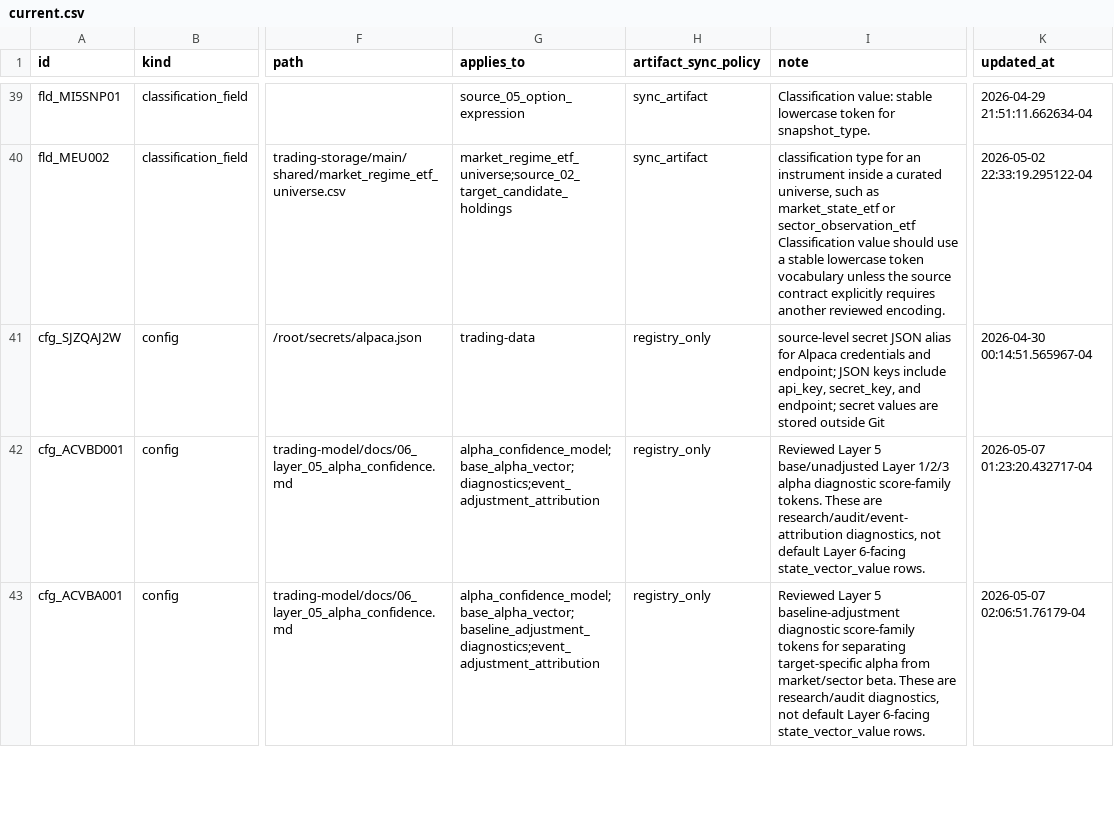
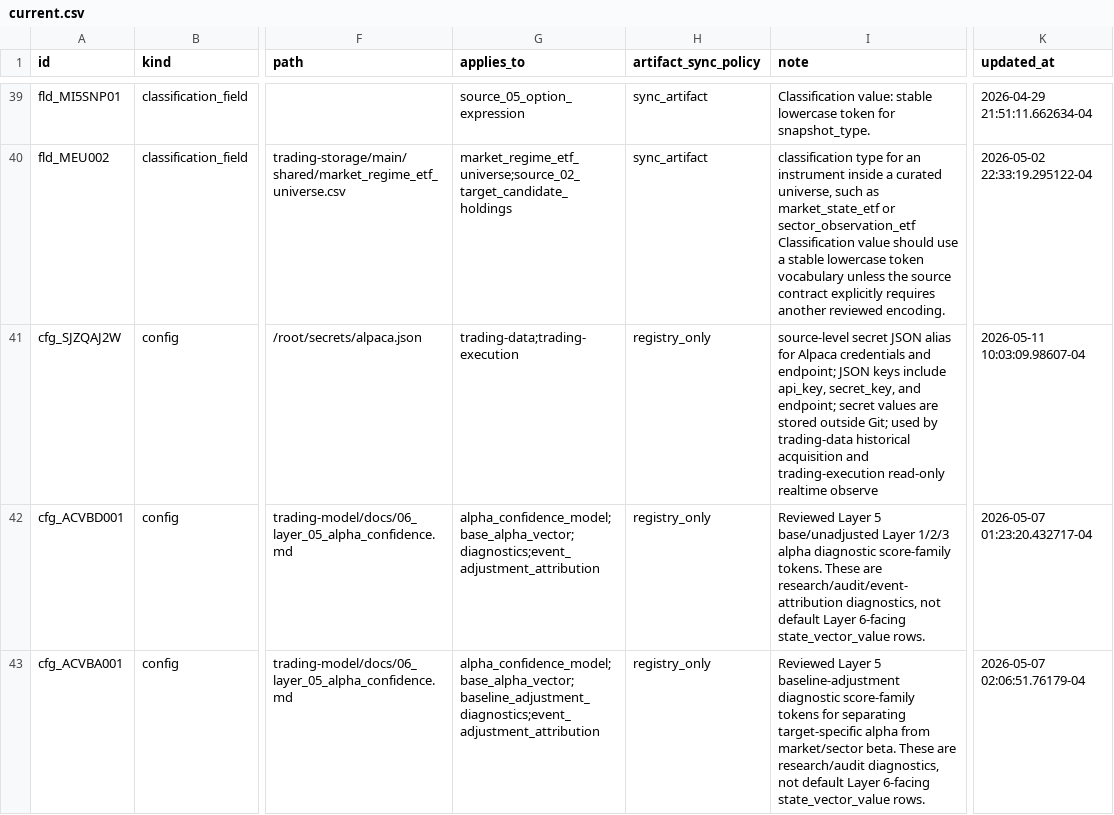
Before and after one commit to gilmore307/trading-manager, a CSV file: scripts/registry/current.csv, drawn as a sheet; only a part is shown, gaps mark what is left out; the diff covers the shown part only; the diff names each change by its address in the sheet, - before the commit and + after, or states it on an @@ line.

Commit message:
Register execution Alpaca secret resolution

```diff
--- a/scripts/registry/current.csv
+++ b/scripts/registry/current.csv
-G41 (applies_to): trading-data
+G41 (applies_to): trading-data;trading-execution
-I41 (note): …stored outside Git
+I41 (note): …stored outside Git; used by trading-data historical acquisition and trading-execution read-only realtime observe
-K41 (updated_at): 2026-04-30 00:14:51.565967-04
+K41 (updated_at): 2026-05-11 10:03:09.98607-04
```
Also changed, not shown: 1 added row elsewhere in this file, 1 other file.
